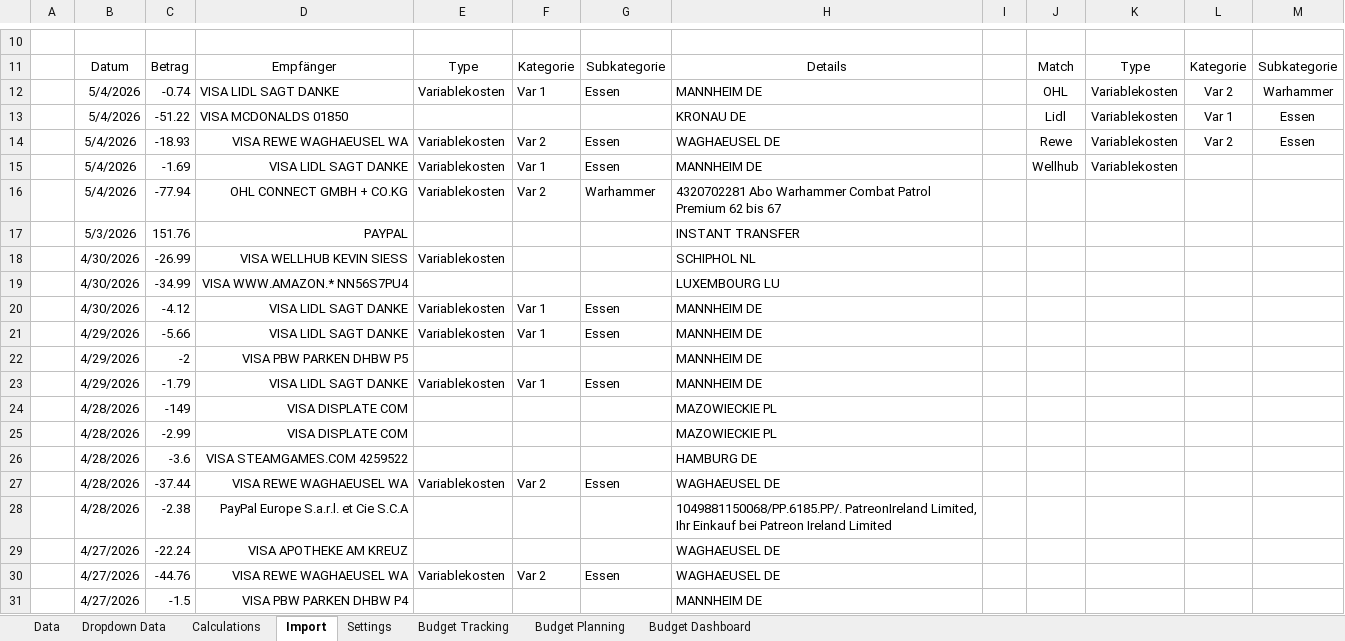
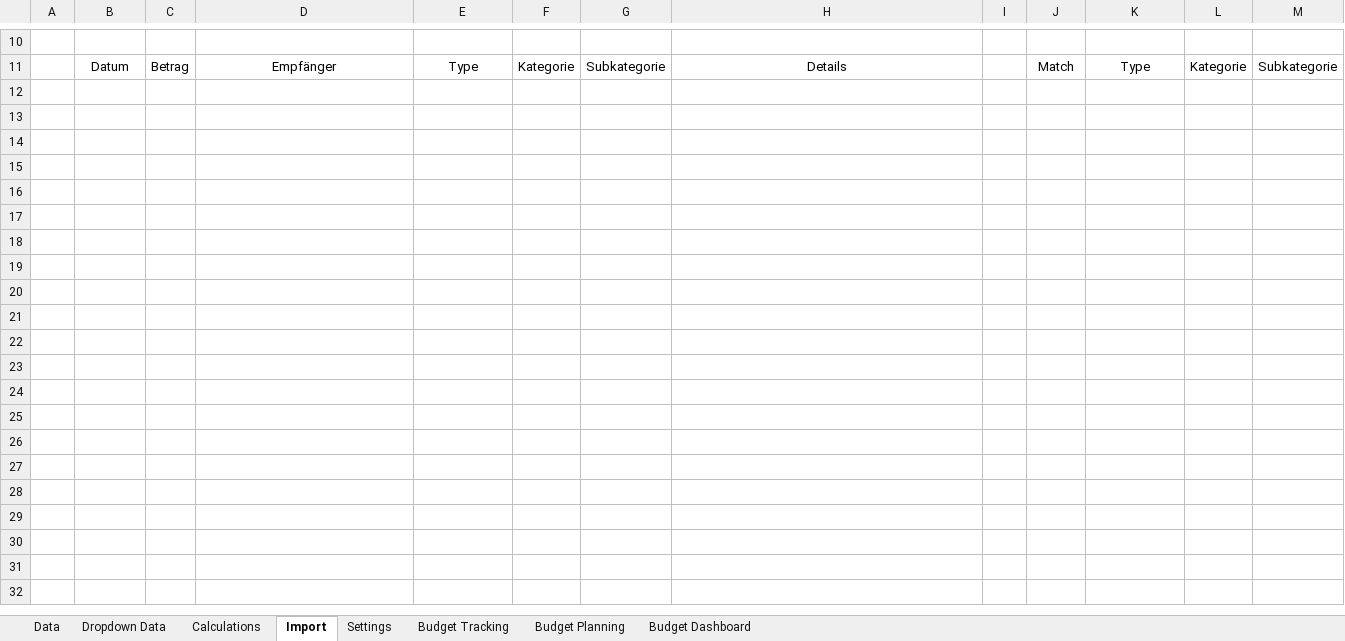
Before and after one commit to Bubonic-Saint/Finanz_OS_public, an Excel workbook: Finanzen_Template.xlsm, sheet Import, drawn as a sheet; only a part is shown, gaps mark what is left out; values as stored, in another font and other column widths than the file's, no borders; charts and pictures and conditional formats and table styles not drawn; the diff covers the shown part only; the diff names each change by its address in the sheet, - before the commit and + after, or states it on an @@ line.

```diff
--- a/Finanzen_Template.xlsm (sheet Import)
+++ b/Finanzen_Template.xlsm (sheet Import)
-row 12:  | 5/4/2026 | -0.74 | VISA LIDL SAGT DANKE | Variablekosten | Var 1 | Essen | MANNHEIM DE |  | OHL | Variablekosten | Var 2 | Warhammer
-row 13:  | 5/4/2026 | -51.22 | VISA MCDONALDS 01850 |  |  |  | KRONAU DE |  | Lidl | Variablekosten | Var 1 | Essen
-row 14:  | 5/4/2026 | -18.93 | VISA REWE WAGHAEUSEL WA | Variablekosten | Var 2 | Essen | WAGHAEUSEL DE |  | Rewe | Variablekosten | Var 2 | Essen
-row 15:  | 5/4/2026 | -1.69 | VISA LIDL SAGT DANKE | Variablekosten | Var 1 | Essen | MANNHEIM DE |  | Wellhub | Variablekosten
-row 16:  | 5/4/2026 | -77.94 | OHL CONNECT GMBH + CO.KG | Variablekosten | Var 2 | Warhammer | 4320702281 Abo Warhammer Combat Patrol Premium 62 bis 67
-row 17:  | 5/3/2026 | 151.76 | PAYPAL |  |  |  | INSTANT TRANSFER
-row 18:  | 4/30/2026 | -26.99 | VISA WELLHUB KEVIN SIESS | Variablekosten |  |  | SCHIPHOL NL
-row 19:  | 4/30/2026 | -34.99 | VISA WWW.AMAZON.* NN56S7PU4 |  |  |  | LUXEMBOURG LU
-row 20:  | 4/30/2026 | -4.12 | VISA LIDL SAGT DANKE | Variablekosten | Var 1 | Essen | MANNHEIM DE
-row 21:  | 4/29/2026 | -5.66 | VISA LIDL SAGT DANKE | Variablekosten | Var 1 | Essen | MANNHEIM DE
-row 22:  | 4/29/2026 | -2 | VISA PBW PARKEN DHBW P5 |  |  |  | MANNHEIM DE
-row 23:  | 4/29/2026 | -1.79 | VISA LIDL SAGT DANKE | Variablekosten | Var 1 | Essen | MANNHEIM DE
-row 24:  | 4/28/2026 | -149 | VISA DISPLATE COM |  |  |  | MAZOWIECKIE PL
-row 25:  | 4/28/2026 | -2.99 | VISA DISPLATE COM |  |  |  | MAZOWIECKIE PL
-row 26:  | 4/28/2026 | -3.6 | VISA STEAMGAMES.COM 4259522 |  |  |  | HAMBURG DE
-row 27:  | 4/28/2026 | -37.44 | VISA REWE WAGHAEUSEL WA | Variablekosten | Var 2 | Essen | WAGHAEUSEL DE
-row 28:  | 4/28/2026 | -2.38 | PayPal Europe S.a.r.l. et Cie S.C.A |  |  |  | 1049881150068/PP.6185.PP/. PatreonIreland Limited, Ihr Einkauf bei Patreon Ireland Limited
-row 29:  | 4/27/2026 | -22.24 | VISA APOTHEKE AM KREUZ |  |  |  | WAGHAEUSEL DE
-row 30:  | 4/27/2026 | -44.76 | VISA REWE WAGHAEUSEL WA | Variablekosten | Var 2 | Essen | WAGHAEUSEL DE
-row 31:  | 4/27/2026 | -1.5 | VISA PBW PARKEN DHBW P4 |  |  |  | MANNHEIM DE
```
Also changed, not shown: 260 removed rows elsewhere in this sheet, sheet Calculations, sheet Budget Planning, sheet Budget Dashboard, sheet Dropdown Data, sheet Settings, hidden cells, charts or pictures, 3 other files.
